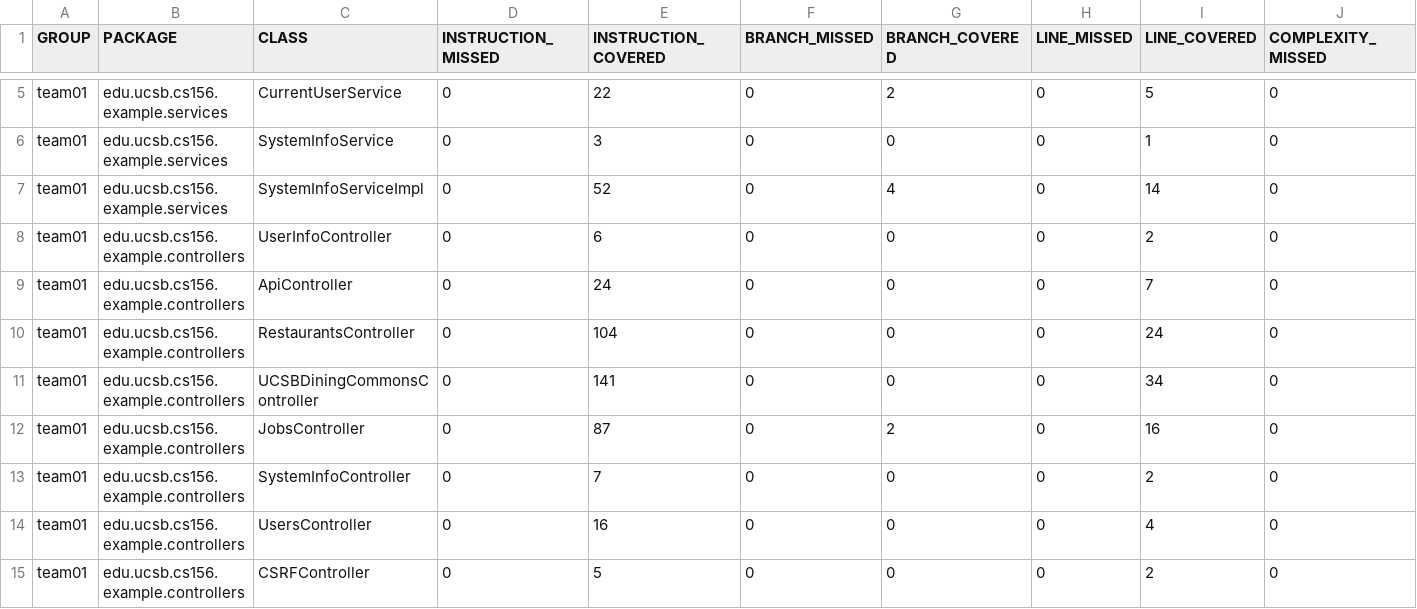
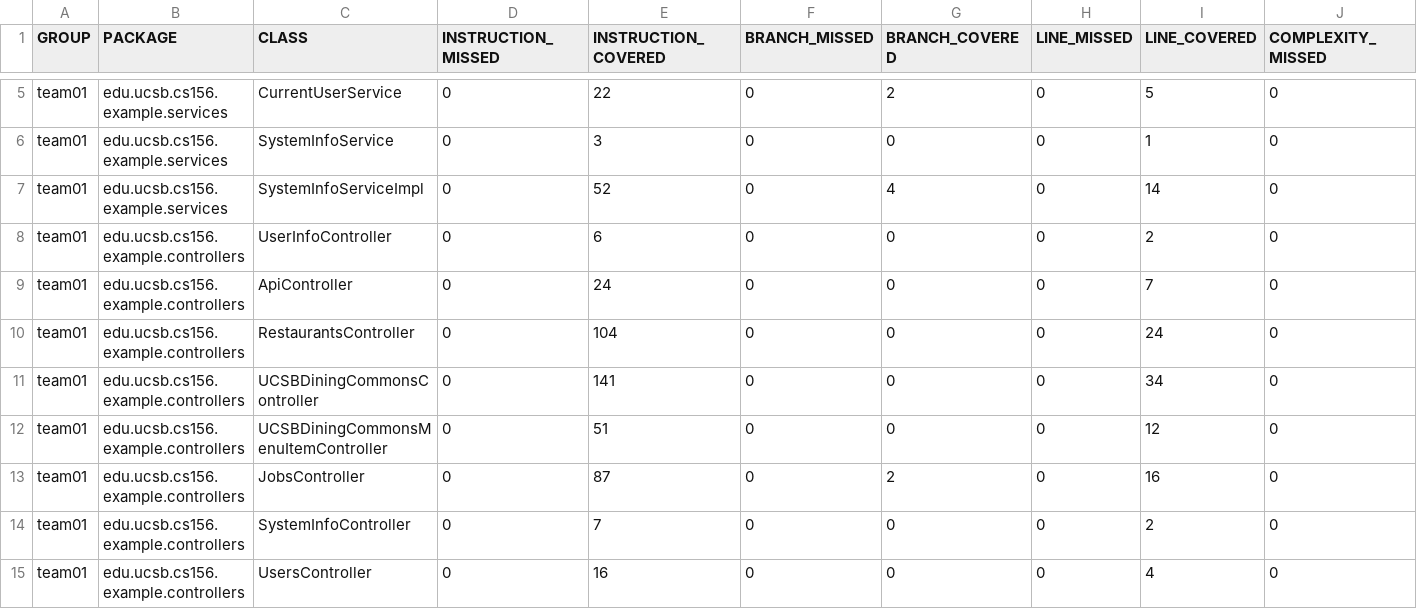
Before and after one commit to ucsb-cs156-f25/team01-f25-osu, a CSV file: jacoco/jacoco.csv, drawn as a sheet; only a part is shown, gaps mark what is left out; the shorter side is filled out with more unchanged rows; rows hold the shown columns only; the diff names each change by its address in the sheet, - before the commit and + after, or states it on an @@ line.

Commit message:
Deploying to gh-pages from @ ucsb-cs156-f25/team01-f25-osu@212c6c7840298bc33b8104e7b8ccdd96fb29b808 🚀

```diff
--- a/jacoco/jacoco.csv
+++ b/jacoco/jacoco.csv
+row 12: team01 | edu.ucsb.cs156.example.controllers | UCSBDiningCommonsMenuItemController | 0 | 51 | 0 | 0 | 0 | 12 | 0
```
Also changed, not shown: 7 other files.
